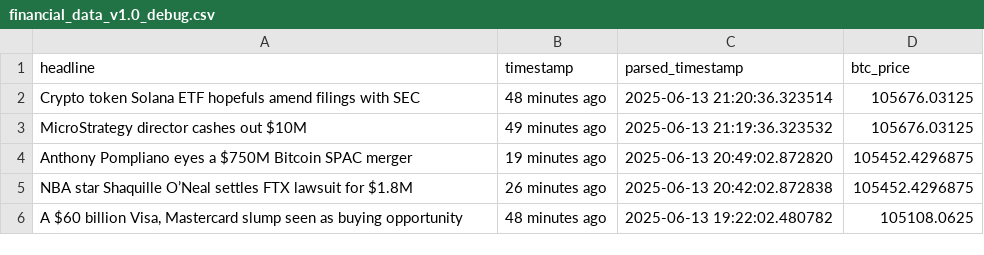
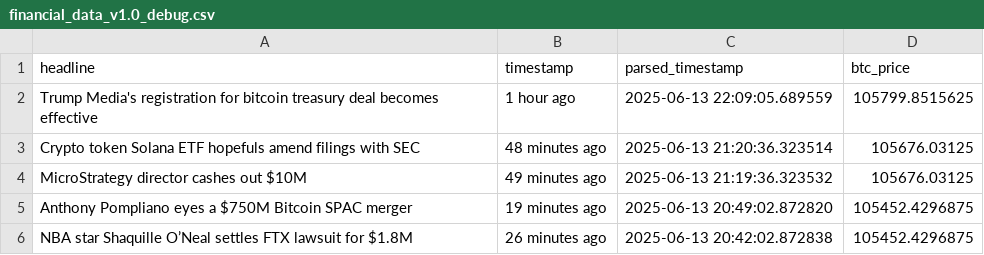
Before and after one commit to lucasmalinski/financial-sentiment-pipeline, a CSV file: financial_data_v1.0_debug.csv, drawn as a sheet; only a part is shown; the shorter side is filled out with more unchanged rows.

```diff
--- a/financial_data_v1.0_debug.csv
+++ b/financial_data_v1.0_debug.csv
@@ -1,2 +1,3 @@
 headline,timestamp,parsed_timestamp,btc_price
+Trump Media's registration for bitcoin treasury deal becomes effective,1 hour ago,2025-06-13 22:09:05.689559,105799.8515625
 Crypto token Solana ETF hopefuls amend filings with SEC,48 minutes ago,2025-06-13 21:20:36.323514,105676.03125
```
